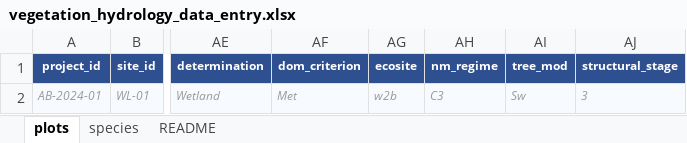
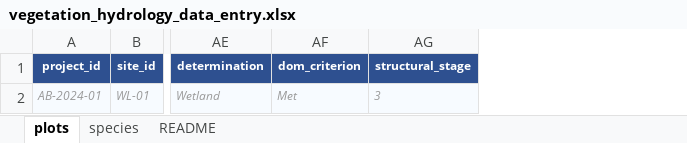
Before and after one commit to GreenPlanEdm/wetland-tools, an Excel workbook: inst/templates/vegetation_hydrology_data_entry.xlsx, sheet plots, drawn as a sheet; only a part is shown, gaps mark what is left out; values as stored, in another font and other column widths than the file's, no borders; the diff names each change by its address in the sheet, - before the commit and + after, or states it on an @@ line.

```diff
--- a/inst/templates/vegetation_hydrology_data_entry.xlsx (sheet plots)
+++ b/inst/templates/vegetation_hydrology_data_entry.xlsx (sheet plots)
-column AG (ecosite), row 2: w2b
-column AH (nm_regime), row 2: C3
-column AI (tree_mod), row 2: Sw
```
Also changed, not shown: 1 other file.
